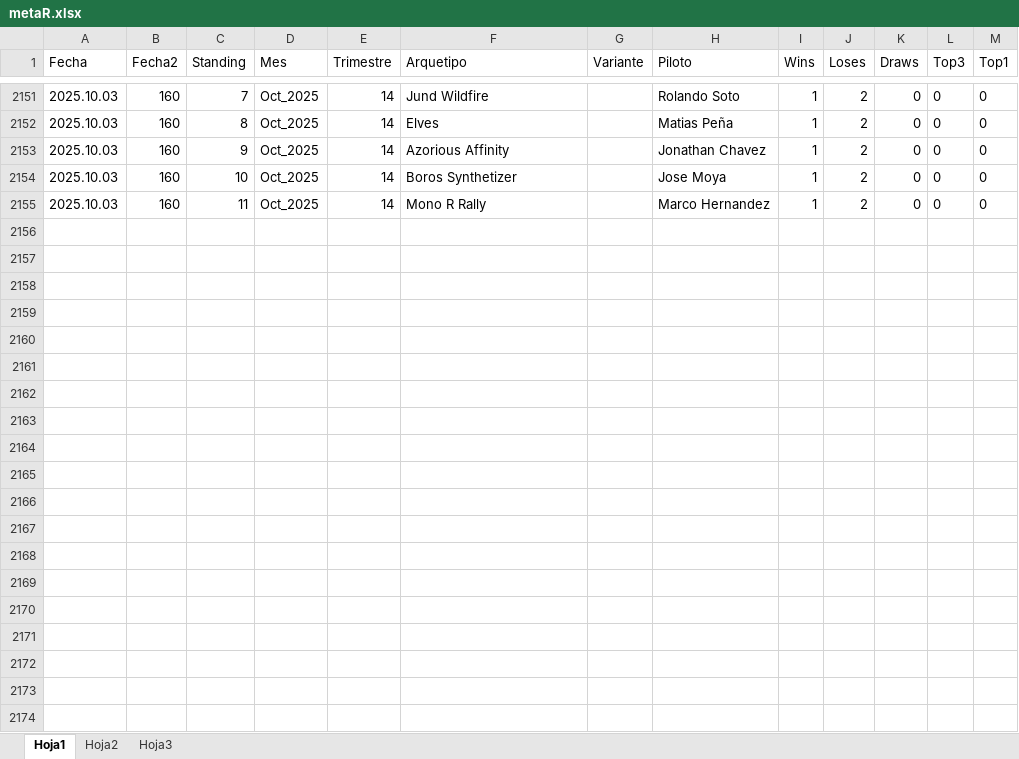
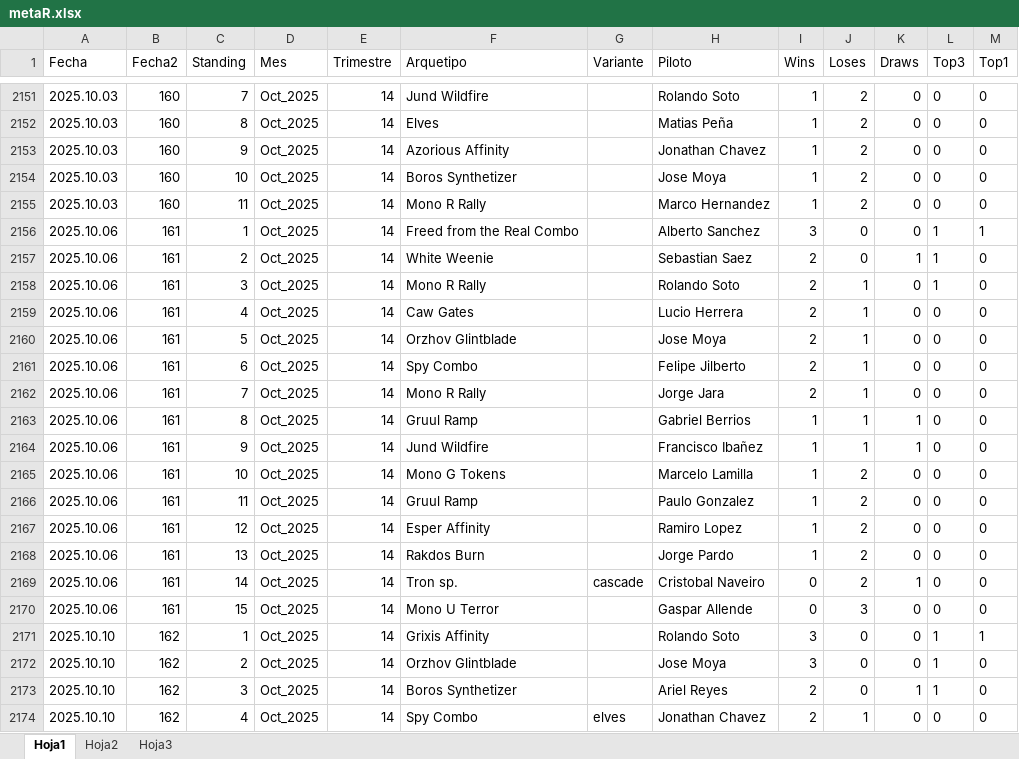
Before and after one commit to Fjilberto/metagame, an Excel workbook: metaR.xlsx, sheet Hoja1, drawn as a sheet; only a part is shown, gaps mark what is left out; values as stored, in another font and other column widths than the file's, no borders; the diff covers the shown part only; the diff names each change by its address in the sheet, - before the commit and + after, or states it on an @@ line.

Commit message:
new data 2025 10 10

```diff
--- a/metaR.xlsx (sheet Hoja1)
+++ b/metaR.xlsx (sheet Hoja1)
+row 2156: 2025.10.06 | 161 | 1 | Oct_2025 | 14 | Freed from the Real Combo |  | Alberto Sanchez | 3 | 0 | 0 | 1 | 1
+row 2157: 2025.10.06 | 161 | 2 | Oct_2025 | 14 | White Weenie |  | Sebastian Saez | 2 | 0 | 1 | 1 | 0
+row 2158: 2025.10.06 | 161 | 3 | Oct_2025 | 14 | Mono R Rally |  | Rolando Soto | 2 | 1 | 0 | 1 | 0
+row 2159: 2025.10.06 | 161 | 4 | Oct_2025 | 14 | Caw Gates |  | Lucio Herrera | 2 | 1 | 0 | 0 | 0
+row 2160: 2025.10.06 | 161 | 5 | Oct_2025 | 14 | Orzhov Glintblade |  | Jose Moya | 2 | 1 | 0 | 0 | 0
+row 2161: 2025.10.06 | 161 | 6 | Oct_2025 | 14 | Spy Combo |  | Felipe Jilberto | 2 | 1 | 0 | 0 | 0
+row 2162: 2025.10.06 | 161 | 7 | Oct_2025 | 14 | Mono R Rally |  | Jorge Jara | 2 | 1 | 0 | 0 | 0
+row 2163: 2025.10.06 | 161 | 8 | Oct_2025 | 14 | Gruul Ramp |  | Gabriel Berrios | 1 | 1 | 1 | 0 | 0
+row 2164: 2025.10.06 | 161 | 9 | Oct_2025 | 14 | Jund Wildfire |  | Francisco Ibañez | 1 | 1 | 1 | 0 | 0
+row 2165: 2025.10.06 | 161 | 10 | Oct_2025 | 14 | Mono G Tokens |  | Marcelo Lamilla | 1 | 2 | 0 | 0 | 0
+row 2166: 2025.10.06 | 161 | 11 | Oct_2025 | 14 | Gruul Ramp |  | Paulo Gonzalez | 1 | 2 | 0 | 0 | 0
+row 2167: 2025.10.06 | 161 | 12 | Oct_2025 | 14 | Esper Affinity |  | Ramiro Lopez | 1 | 2 | 0 | 0 | 0
+row 2168: 2025.10.06 | 161 | 13 | Oct_2025 | 14 | Rakdos Burn |  | Jorge Pardo | 1 | 2 | 0 | 0 | 0
+row 2169: 2025.10.06 | 161 | 14 | Oct_2025 | 14 | Tron sp. | cascade | Cristobal Naveiro | 0 | 2 | 1 | 0 | 0
+row 2170: 2025.10.06 | 161 | 15 | Oct_2025 | 14 | Mono U Terror |  | Gaspar Allende | 0 | 3 | 0 | 0 | 0
+row 2171: 2025.10.10 | 162 | 1 | Oct_2025 | 14 | Grixis Affinity |  | Rolando Soto | 3 | 0 | 0 | 1 | 1
+row 2172: 2025.10.10 | 162 | 2 | Oct_2025 | 14 | Orzhov Glintblade |  | Jose Moya | 3 | 0 | 0 | 1 | 0
+row 2173: 2025.10.10 | 162 | 3 | Oct_2025 | 14 | Boros Synthetizer |  | Ariel Reyes | 2 | 0 | 1 | 1 | 0
+row 2174: 2025.10.10 | 162 | 4 | Oct_2025 | 14 | Spy Combo | elves | Jonathan Chavez | 2 | 1 | 0 | 0 | 0
```
Also changed, not shown: 14 added rows elsewhere in this sheet.
